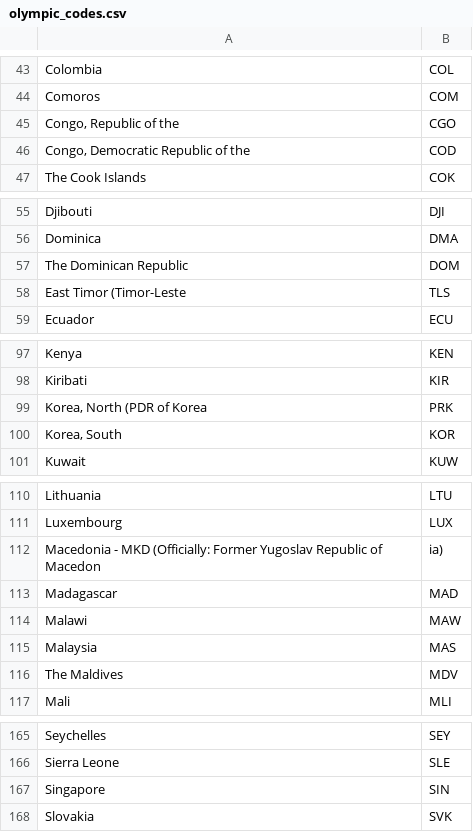
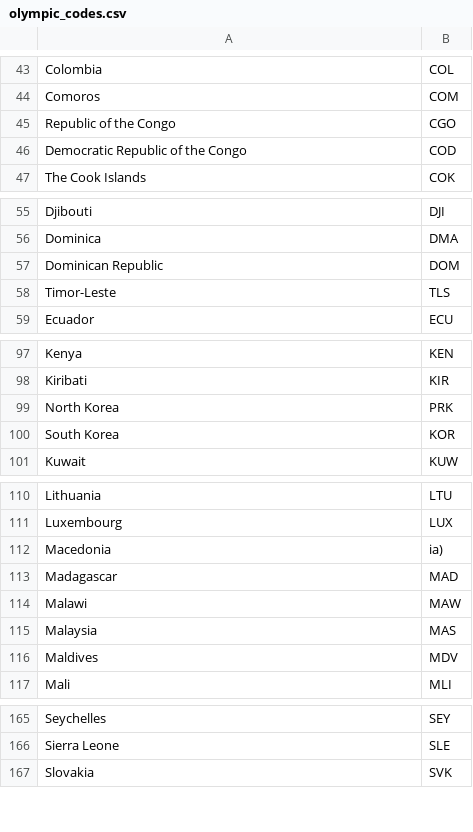
Before and after one commit to marchaemiami/ISA401, a CSV file: data/olympic_codes.csv, drawn as a sheet; only a part is shown, gaps mark what is left out; the diff covers the shown part only.

```diff
--- a/data/olympic_codes.csv
+++ b/data/olympic_codes.csv
@@ -45,2 +45,2 @@
-"Congo, Republic of the","CGO"
-"Congo, Democratic Republic of the","COD"
+Republic of the Congo,CGO
+Democratic Republic of the Congo,COD
@@ -57,2 +57,2 @@
-"The Dominican Republic","DOM"
-"East Timor (Timor-Leste","TLS"
+Dominican Republic,DOM
+Timor-Leste,TLS
@@ -99,2 +99,2 @@
-"Korea, North (PDR of Korea","PRK"
-"Korea, South","KOR"
+North Korea,PRK
+South Korea,KOR
@@ -112 +112 @@
-"Macedonia - MKD (Officially: Former Yugoslav Republic of Macedon","ia)"
+Macedonia,ia)
@@ -116 +116 @@
-"The Maldives","MDV"
+Maldives,MDV
@@ -167 +166,0 @@
-"Singapore","SIN"
```
Also changed, not shown: 28 added rows and 8 edited cells elsewhere in this file.
